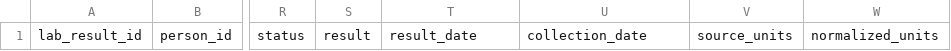
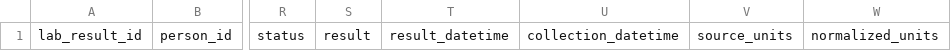
Before and after one commit to tuva-health/tuva, a CSV file: ci_testing/seeds/lab_result_seed.csv, drawn as a sheet; only a part is shown, gaps mark what is left out; the diff names each change by its address in the sheet, - before the commit and + after, or states it on an @@ line.

Commit message:
add result and collection datatime fields

```diff
--- a/ci_testing/seeds/lab_result_seed.csv
+++ b/ci_testing/seeds/lab_result_seed.csv
-T1: result_date
+T1: result_datetime
-U1: collection_date
+U1: collection_datetime
```
Also changed, not shown: integration_tests/seeds/lab_result_seed.csv, 49 other files.
